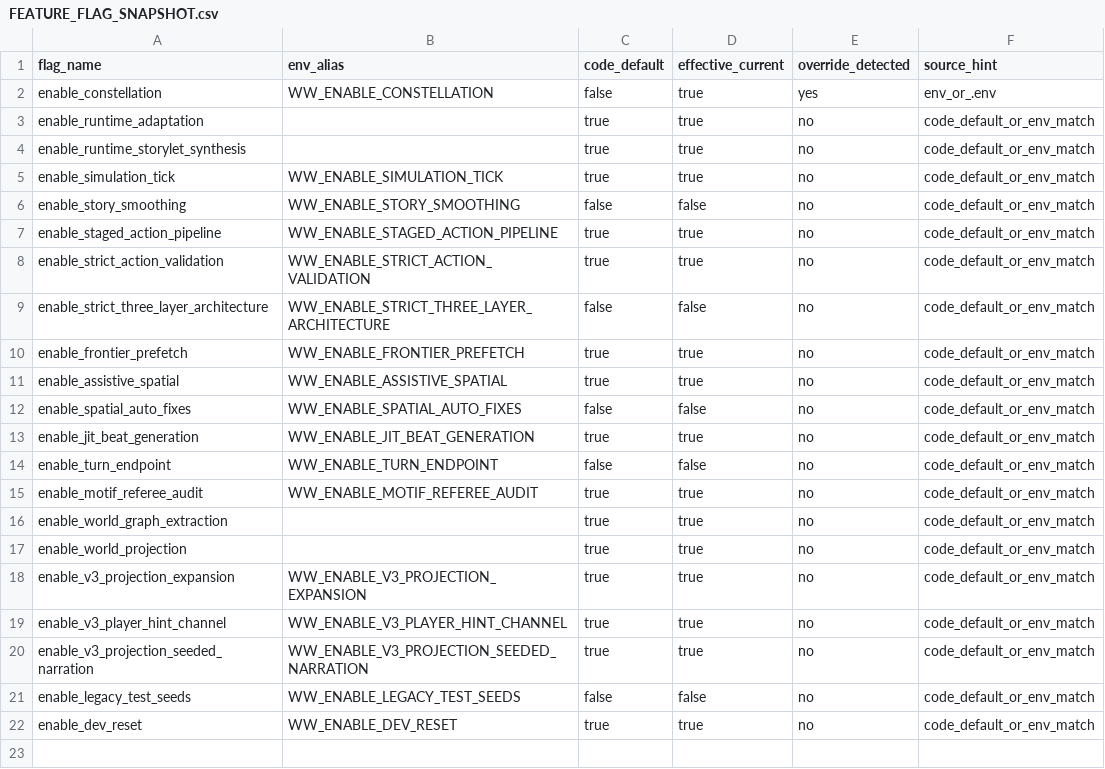
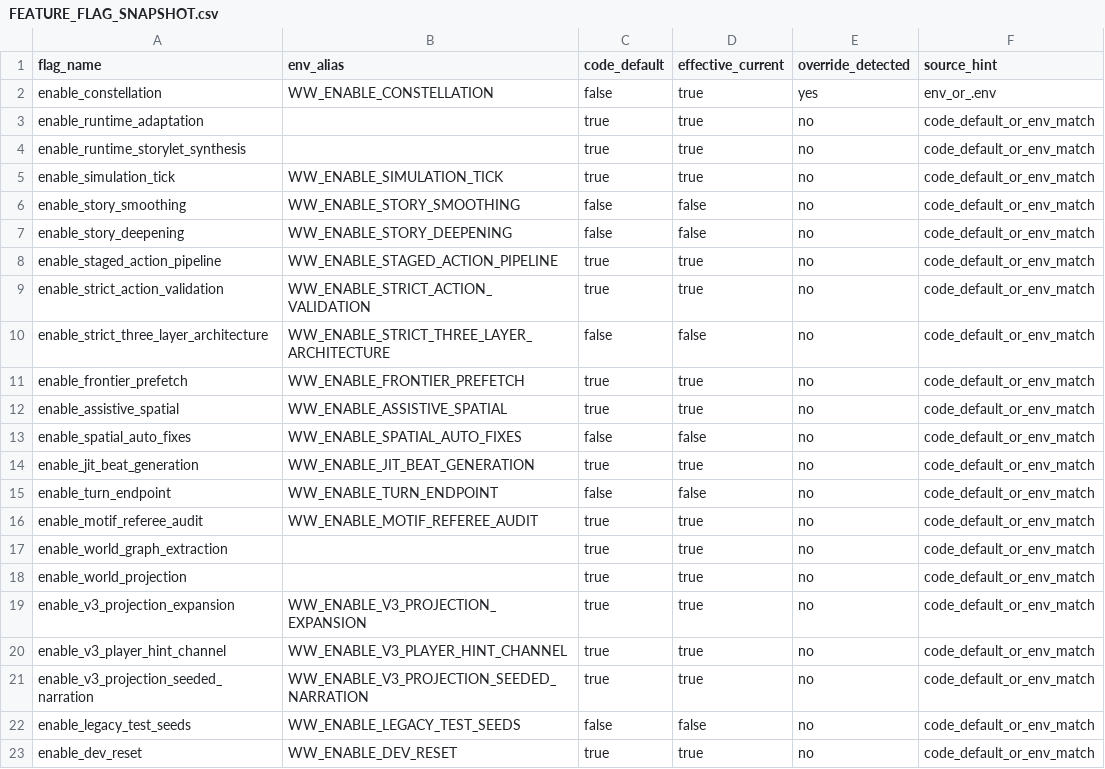
Before and after one commit to libardo667/worldweaver, a CSV file: improvements/pruning/FEATURE_FLAG_SNAPSHOT.csv, drawn as a sheet.

Commit message:
feat: Make story deepening opt-in via new runtime flag
Introduce the `enable_story_deepening` configuration flag (WW_ENABLE_STORY_DEEPENING) to explicitly control the execution of story deepening.

This change sets story deepening to be opt-in, defaulting to `false`, allowing for a controlled one-cycle validation without affecting current stable behavior.

Specifically, this commit:
- Adds `enable_story_deepening` to `src/config.py` with a default of `false`.
- Gates the story deepening execution in `src/services/auto_improvement.py` behind this new flag.
- Propagates the flag check to callers in `src/services/storylet_ingest.py` and `src/services/game_logic.py`.
- Updates relevant tests in `tests/service/test_auto_improvement.py` and `tests/service/test_decomposed_functions.py`.
- Documents these changes in a new file, `improvements/pruning/BATCH_B_RUNTIME_SERVICES_SLICE_1.md`.
- Updates `improvements/pruning/CRITICAL_PATH_MAP.md` and `improvements/pruning/DECISION_LOG.md` to reflect the new feature status and documentation.

```diff
--- a/improvements/pruning/FEATURE_FLAG_SNAPSHOT.csv
+++ b/improvements/pruning/FEATURE_FLAG_SNAPSHOT.csv
@@ -6,2 +6,3 @@ enable_simulation_tick,WW_ENABLE_SIMULATION_TICK,true,true,no,code_default_or_en
 enable_story_smoothing,WW_ENABLE_STORY_SMOOTHING,false,false,no,code_default_or_env_match
+enable_story_deepening,WW_ENABLE_STORY_DEEPENING,false,false,no,code_default_or_env_match
 enable_staged_action_pipeline,WW_ENABLE_STAGED_ACTION_PIPELINE,true,true,no,code_default_or_env_match
```
Also changed, not shown: 14 other files.
